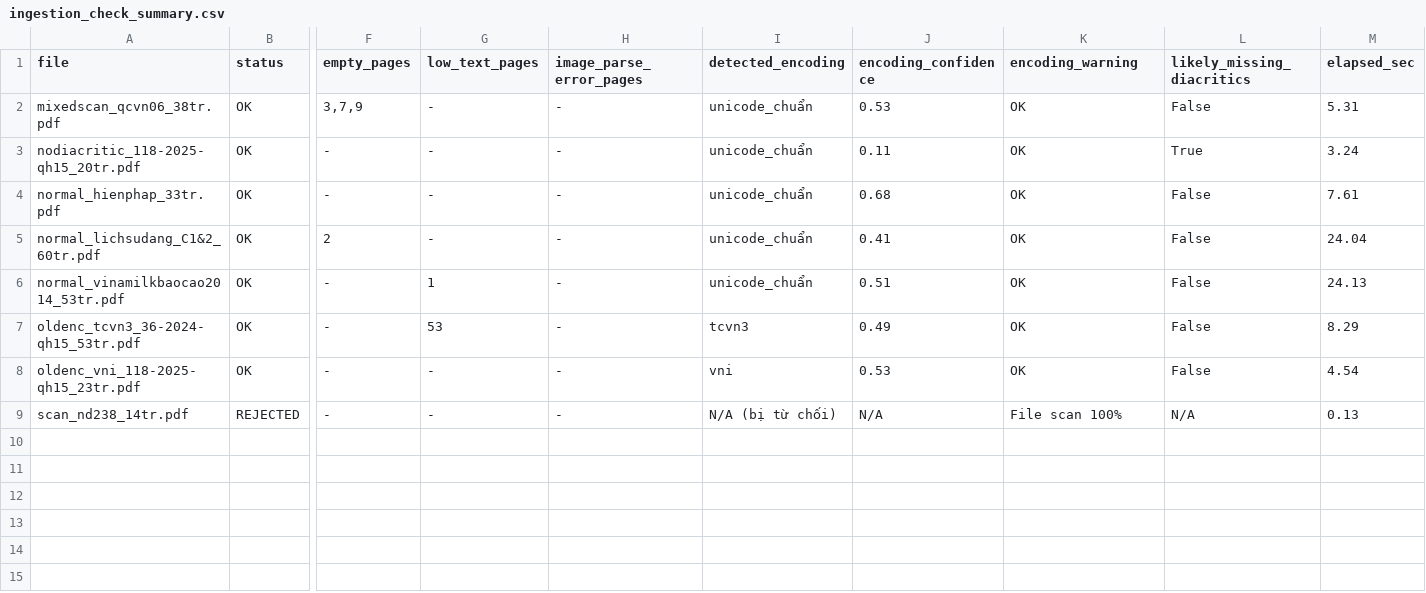
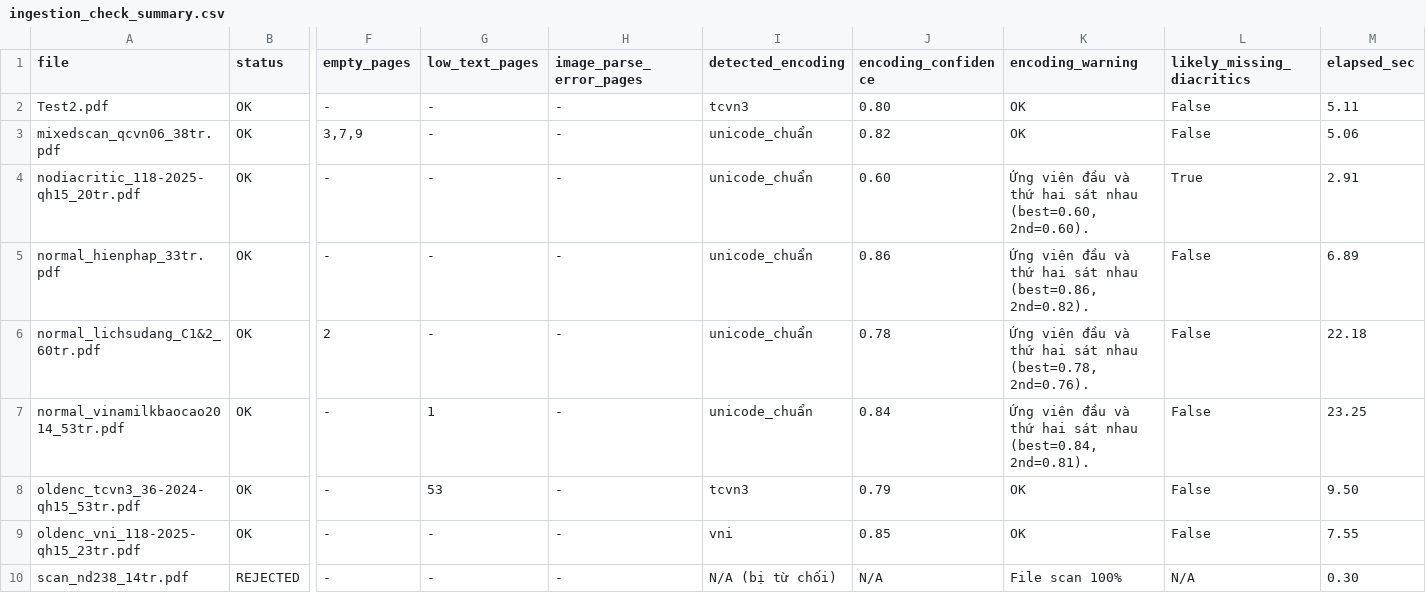
Before and after one commit to KaitoP1912/chat-with-your-pdf, a CSV file: results/tuan2_pilot/ingestion_check_summary.csv, drawn as a sheet; only a part is shown, gaps mark what is left out; addresses are those after the commit; rows hold the shown columns only; the diff names each change by its address in the sheet, - before the commit and + after, or states it on an @@ line.

Commit message:
Tuan3: page-aware chunking, bridge chunk, embedding FAISS
Bo sung Tuan2: hoan thien TCVN3/VNI theo goc nhin Score-based, scan detector vector-graphic, dev set 25 cau; tai cau truc report theo tuan; don code chet tham chieu file vni_map_manual_additions.csv da mat

```diff
--- a/results/tuan2_pilot/ingestion_check_summary.csv
+++ b/results/tuan2_pilot/ingestion_check_summary.csv
+row 2: Test2.pdf | OK | - | - | - | tcvn3 | 0.80 | OK | False | 5.11
-J3 (encoding_confidence): 0.53
+J3 (encoding_confidence): 0.82
-M3 (elapsed_sec): 5.31
+M3 (elapsed_sec): 5.06
-J4 (encoding_confidence): 0.11
+J4 (encoding_confidence): 0.60
-K4 (encoding_warning): OK
+K4 (encoding_warning): Ứng viên đầu và thứ hai sát nhau (best=0.60, 2nd=0.60).
-M4 (elapsed_sec): 3.24
+M4 (elapsed_sec): 2.91
-J5 (encoding_confidence): 0.68
+J5 (encoding_confidence): 0.86
-K5 (encoding_warning): OK
+K5 (encoding_warning): Ứng viên đầu và thứ hai sát nhau (best=0.86, 2nd=0.82).
-M5 (elapsed_sec): 7.61
+M5 (elapsed_sec): 6.89
-J6 (encoding_confidence): 0.41
+J6 (encoding_confidence): 0.78
-K6 (encoding_warning): OK
+K6 (encoding_warning): Ứng viên đầu và thứ hai sát nhau (best=0.78, 2nd=0.76).
-M6 (elapsed_sec): 24.04
+M6 (elapsed_sec): 22.18
-J7 (encoding_confidence): 0.51
+J7 (encoding_confidence): 0.84
-K7 (encoding_warning): OK
+K7 (encoding_warning): Ứng viên đầu và thứ hai sát nhau (best=0.84, 2nd=0.81).
-M7 (elapsed_sec): 24.13
+M7 (elapsed_sec): 23.25
-J8 (encoding_confidence): 0.49
+J8 (encoding_confidence): 0.79
-M8 (elapsed_sec): 8.29
+M8 (elapsed_sec): 9.50
-J9 (encoding_confidence): 0.53
+J9 (encoding_confidence): 0.85
-M9 (elapsed_sec): 4.54
+M9 (elapsed_sec): 7.55
-M10 (elapsed_sec): 0.13
+M10 (elapsed_sec): 0.30
```
Also changed, not shown: 27 other files.
